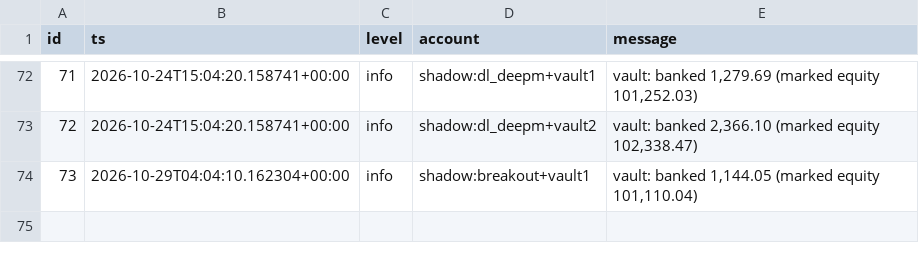
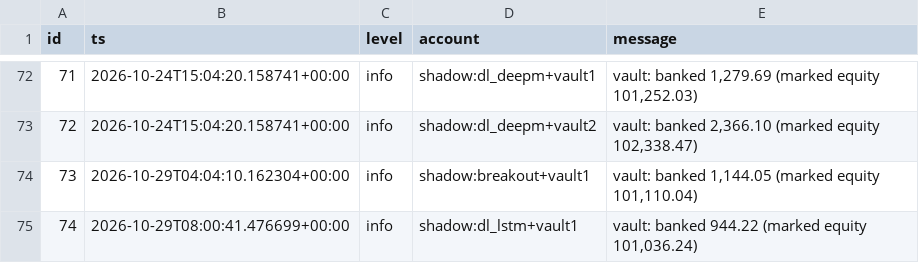
Before and after one commit to mazer12-afk/tradinglab, a CSV file: csv/daily_events.csv, drawn as a sheet; only a part is shown, gaps mark what is left out; the diff names each change by its address in the sheet, - before the commit and + after, or states it on an @@ line.

```diff
--- a/csv/daily_events.csv
+++ b/csv/daily_events.csv
+row 75: 74 | 2026-10-29T08:00:41.476699+00:00 | info | shadow:dl_lstm+vault1 | vault: banked 944.22 (marked equity 101,036.24)
```
Also changed, not shown: csv/daily_accounts.csv, csv/daily_vault.csv, 15 other files.
